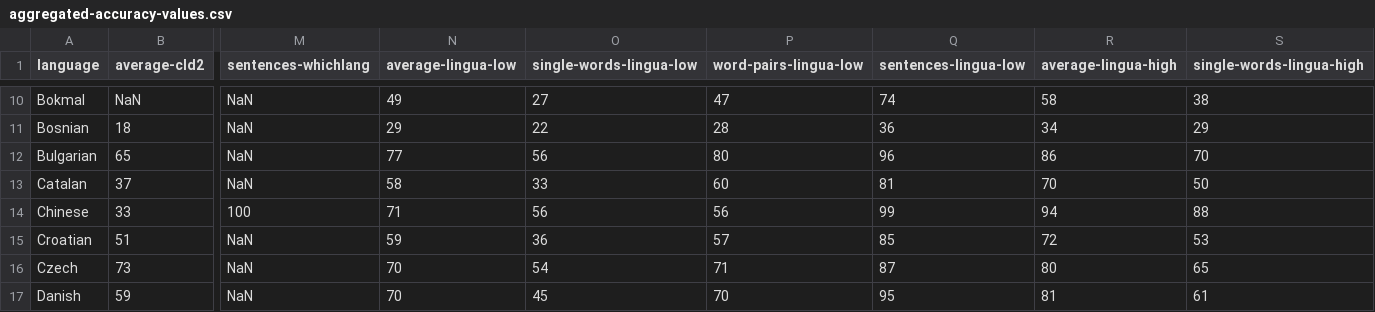
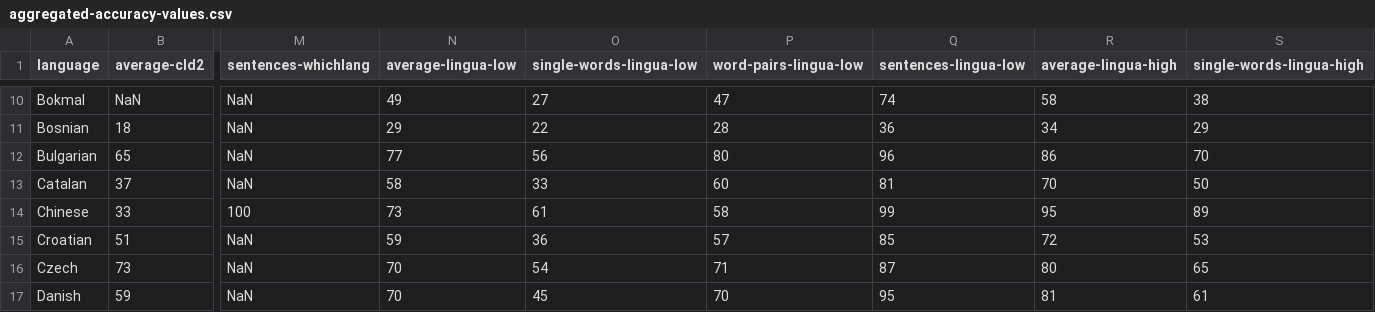
Before and after one commit to pemistahl/lingua-rs, a CSV file: accuracy-reports/aggregated-accuracy-values.csv, drawn as a sheet; only a part is shown, gaps mark what is left out; the diff names each change by its address in the sheet, - before the commit and + after, or states it on an @@ line.

Commit message:
Update Chinese accuracy and script character mappings.
Improved high and low accuracy statistics in Chinese accuracy reports. Corrected mappings for 'い' to 'あ', among other script character updates in `script.rs`.

```diff
--- a/accuracy-reports/aggregated-accuracy-values.csv
+++ b/accuracy-reports/aggregated-accuracy-values.csv
-N14 (average-lingua-low): 71
+N14 (average-lingua-low): 73
-O14 (single-words-lingua-low): 56
+O14 (single-words-lingua-low): 61
-P14 (word-pairs-lingua-low): 56
+P14 (word-pairs-lingua-low): 58
-R14 (average-lingua-high): 94
+R14 (average-lingua-high): 95
-S14 (single-words-lingua-high): 88
+S14 (single-words-lingua-high): 89
```
Also changed, not shown: 3 other files.
